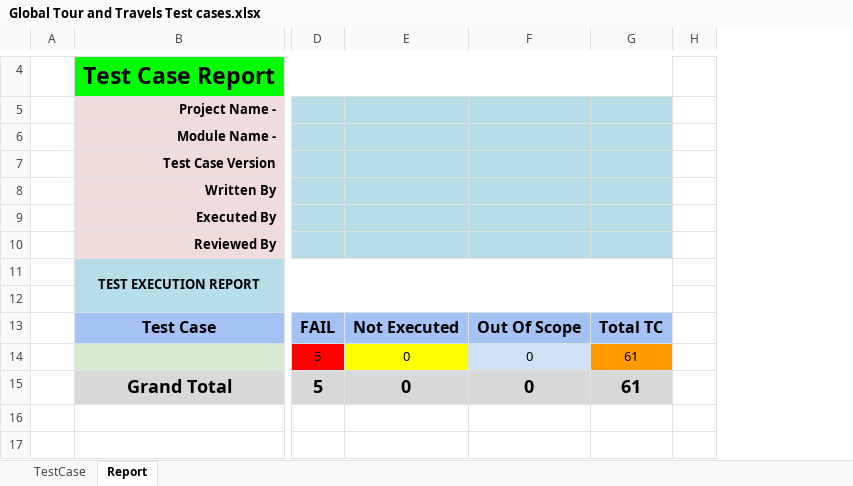
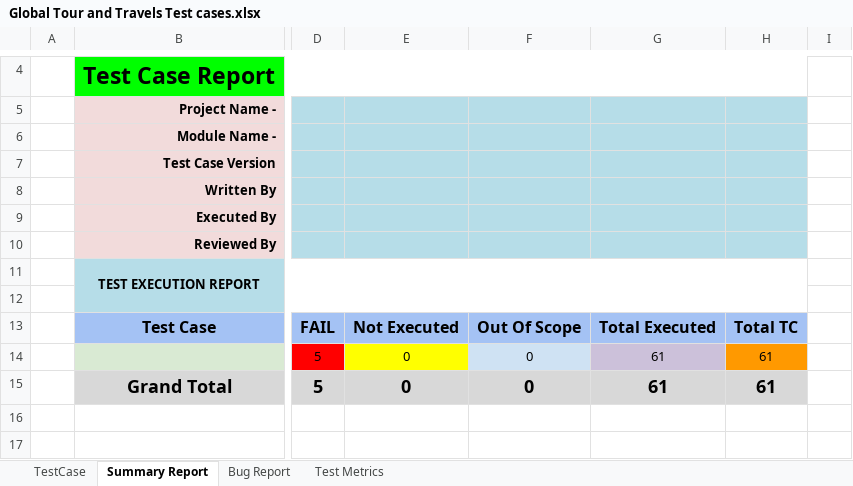
Before and after one commit to topoti/Global-Tour-and-Travels, an Excel workbook: Global Tour and Travels Test cases.xlsx, sheet Summary Report, drawn as a sheet; only a part is shown, gaps mark what is left out; values as stored, in another font and other column widths than the file's, no borders; charts and pictures not drawn; the diff names each change by its address in the sheet, - before the commit and + after, or states it on an @@ line.

```diff
--- a/Global Tour and Travels Test cases.xlsx (sheet Summary Report)
+++ b/Global Tour and Travels Test cases.xlsx (sheet Summary Report)
-sheet tab: Report
+sheet tab: Summary Report
+sheet tab: Bug Report
+sheet tab: Test Metrics
+column G, rows 13-15: Total Executed | 61 | 61
```
Also changed, not shown: sheet TestCase, formulas that keep their value, charts or pictures.
